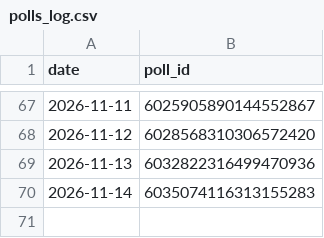
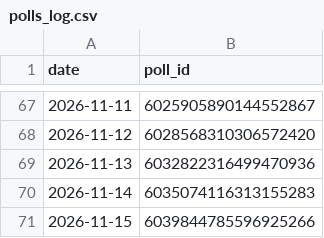
Before and after one commit to yunusalim1/telegram-poll-bot, a CSV file: polls_log.csv, drawn as a sheet; only a part is shown, gaps mark what is left out; the diff names each change by its address in the sheet, - before the commit and + after, or states it on an @@ line.

```diff
--- a/polls_log.csv
+++ b/polls_log.csv
+row 71: 2026-11-15 | 6039844785596925266
```
